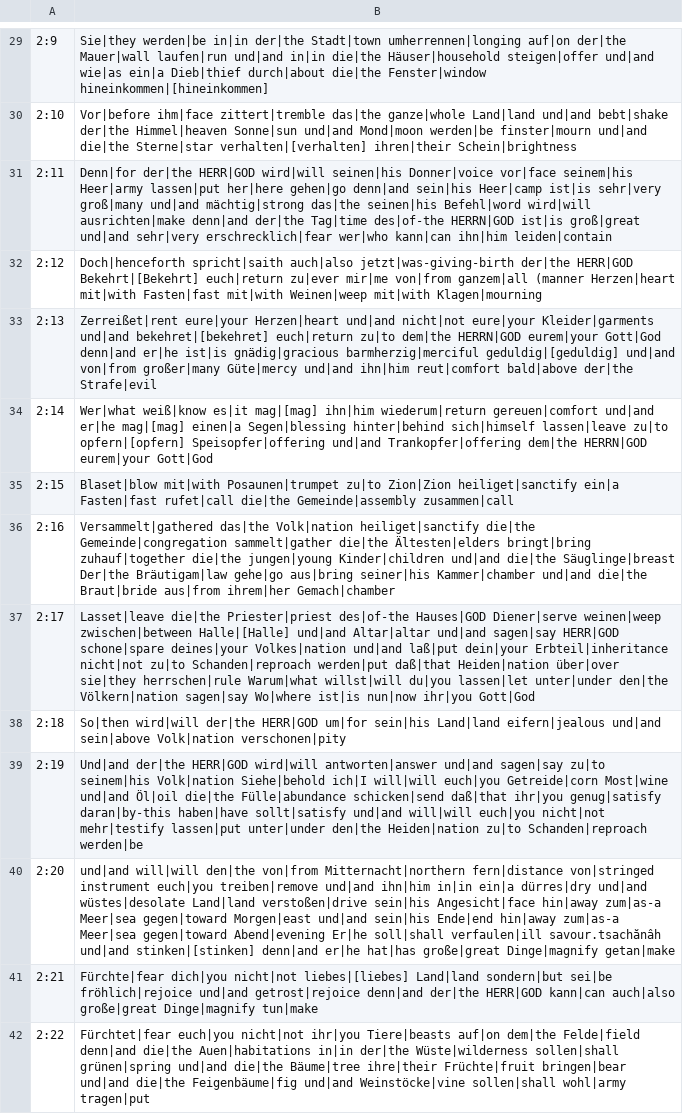
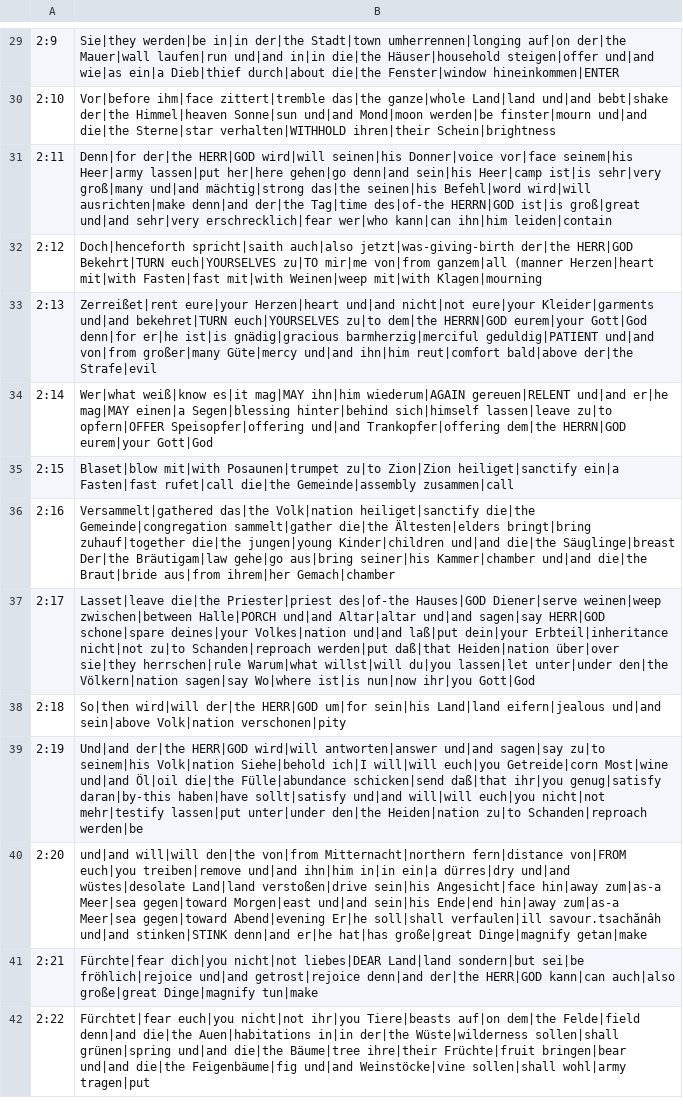
Before and after one commit to andrew-brook-rad/lexibridge, a TSV file: tools/interlinear/output/jol.tsv, drawn as a sheet; only a part is shown, gaps mark what is left out; the diff covers the shown part only; the diff names each change by its address in the sheet, - before the commit and + after, or states it on an @@ line.

```diff
--- a/tools/interlinear/output/jol.tsv
+++ b/tools/interlinear/output/jol.tsv
-B29: …die|the Fenster|window hineinkommen|[hineinkommen]
+B29: …die|the Fenster|window hineinkommen|ENTER
-B30: …die|the Sterne|star verhalten|[verhalten] ihren|their Schein|brightness
+B30: …die|the Sterne|star verhalten|WITHHOLD ihren|their Schein|brightness
-B32: …der|the HERR|GOD Bekehrt|[Bekehrt] euch|return zu|ever mir|me von|from…
+B32: …der|the HERR|GOD Bekehrt|TURN euch|YOURSELVES zu|TO mir|me von|from…
-B33: …Kleider|garments und|and bekehret|[bekehret] euch|return zu|to dem|the HERRN|GOD eurem|your Gott|God denn|and er|he ist|is gnädig|gracious barmherzig|merciful geduldig|[geduldig] und|and von|from…
+B33: …Kleider|garments und|and bekehret|TURN euch|YOURSELVES zu|to dem|the HERRN|GOD eurem|your Gott|God denn|for er|he ist|is gnädig|gracious barmherzig|merciful geduldig|PATIENT und|and von|from…
-B34: …weiß|know es|it mag|[mag] ihn|him wiederum|return gereuen|comfort und|and er|he mag|[mag] einen|a Segen|blessing hinter|behind sich|himself lassen|leave zu|to opfern|[opfern] Speisopfer|offering und|and…
+B34: …weiß|know es|it mag|MAY ihn|him wiederum|AGAIN gereuen|RELENT und|and er|he mag|MAY einen|a Segen|blessing hinter|behind sich|himself lassen|leave zu|to opfern|OFFER Speisopfer|offering und|and…
-B37: …weinen|weep zwischen|between Halle|[Halle] und|and Altar|altar…
+B37: …weinen|weep zwischen|between Halle|PORCH und|and Altar|altar…
-B40: …Mitternacht|northern fern|distance von|stringed instrument euch|you treiben|remove und|and ihn|him in|in ein|a dürres|dry und|and wüstes|desolate Land|land verstoßen|drive sein|his Angesicht|face hin|away zum|as-a Meer|sea gegen|toward Morgen|east und|and sein|his Ende|end hin|away zum|as-a Meer|sea gegen|toward Abend|evening Er|he soll|shall verfaulen|ill savour.tsachănâh und|and stinken|[stinken] denn|and er|he…
+B40: …Mitternacht|northern fern|distance von|FROM euch|you treiben|remove und|and ihn|him in|in ein|a dürres|dry und|and wüstes|desolate Land|land verstoßen|drive sein|his Angesicht|face hin|away zum|as-a Meer|sea gegen|toward Morgen|east und|and sein|his Ende|end hin|away zum|as-a Meer|sea gegen|toward Abend|evening Er|he soll|shall verfaulen|ill savour.tsachănâh und|and stinken|STINK denn|and er|he…
-B41: …dich|you nicht|not liebes|[liebes] Land|land sondern|but…
+B41: …dich|you nicht|not liebes|DEAR Land|land sondern|but…
```
Also changed, not shown: 43 edited cells elsewhere in this file, 1 other file.
